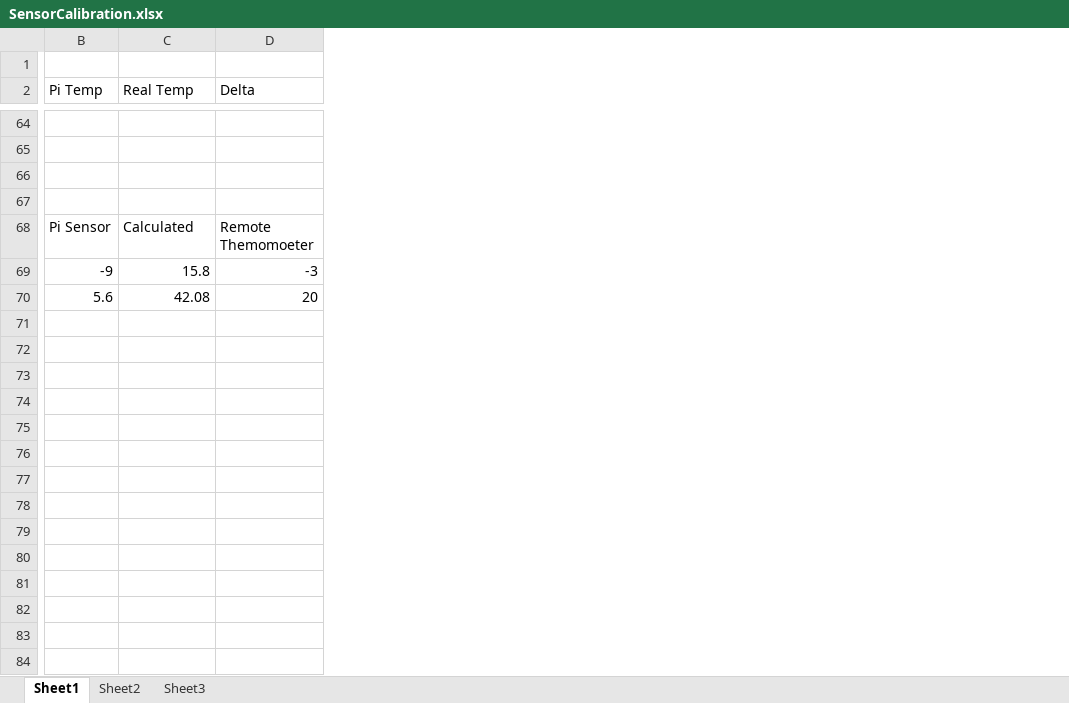
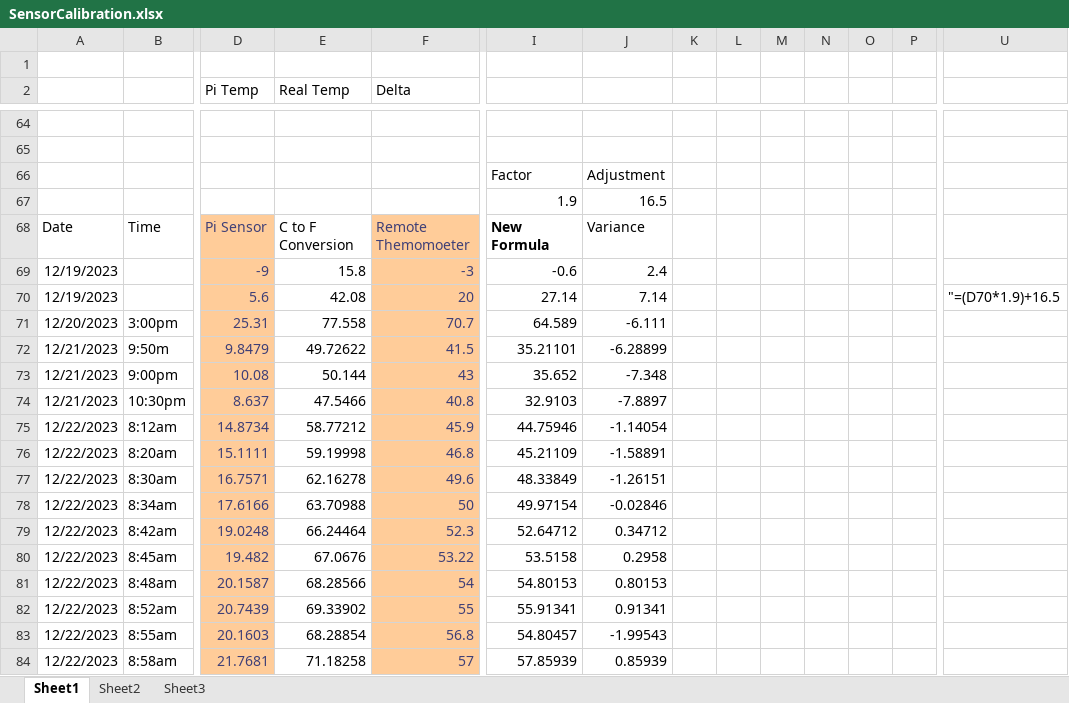
Before and after one commit to JohnFunkCode/PiGreenhouseMonitor, an Excel workbook: SensorCalibration.xlsx, sheet Sheet1, drawn as a sheet; only a part is shown, gaps mark what is left out; values as stored, in another font and other column widths than the file's, no borders; charts and pictures not drawn; addresses are those after the commit; rows hold the shown columns only; the diff covers the shown part only; the diff names each change by its address in the sheet, - before the commit and + after, or states it on an @@ line.

Commit message:
Save Data as CSV and Graph it Save data as a CSV file, then graph it, and push the graph to Amazon S3 bucket for web access

```diff
--- a/SensorCalibration.xlsx (sheet Sheet1)
+++ b/SensorCalibration.xlsx (sheet Sheet1)
+column A, rows 68-70: Date | 12/19/2023 | 12/19/2023
+column B, row 68: Time
+column I, rows 66-70: Factor | 1.9 | New Formula | -0.6 | 27.14
+column J, rows 66-70: Adjustment | 16.5 | Variance | 2.4 | 7.14
+column K, empty
+column L, empty
+column M, empty
+column N, empty
+column O, empty
+column P, empty
+column U, row 70: "=(D70*1.9)+16.5
-row 67: (empty)
+row 67:  |  |  |  |  | 1.9 | 16.5
@@ D68:D70 fill: none → #FFCC99, text colour: black → #3F3F76 @@
-E68 (Real Temp): Calculated
+E68 (Real Temp): C to F Conversion
@@ F68:F70 fill: none → #FFCC99, text colour: black → #3F3F76 @@
+row 71: 12/20/2023 | 3:00pm | 25.31 | 77.558 | 70.7 | 64.589 | -6.111
+row 72: 12/21/2023 | 9:50m | 9.8479 | 49.72622 | 41.5 | 35.21101 | -6.28899
+row 73: 12/21/2023 | 9:00pm | 10.08 | 50.144 | 43 | 35.652 | -7.348
+row 74: 12/21/2023 | 10:30pm | 8.637 | 47.5466 | 40.8 | 32.9103 | -7.8897
+row 75: 12/22/2023 | 8:12am | 14.8734 | 58.77212 | 45.9 | 44.75946 | -1.14054
+row 76: 12/22/2023 | 8:20am | 15.1111 | 59.19998 | 46.8 | 45.21109 | -1.58891
+row 77: 12/22/2023 | 8:30am | 16.7571 | 62.16278 | 49.6 | 48.33849 | -1.26151
+row 78: 12/22/2023 | 8:34am | 17.6166 | 63.70988 | 50 | 49.97154 | -0.02846
+row 79: 12/22/2023 | 8:42am | 19.0248 | 66.24464 | 52.3 | 52.64712 | 0.34712
+row 80: 12/22/2023 | 8:45am | 19.482 | 67.0676 | 53.22 | 53.5158 | 0.2958
+row 81: 12/22/2023 | 8:48am | 20.1587 | 68.28566 | 54 | 54.80153 | 0.80153
+row 82: 12/22/2023 | 8:52am | 20.7439 | 69.33902 | 55 | 55.91341 | 0.91341
+row 83: 12/22/2023 | 8:55am | 20.1603 | 68.28854 | 56.8 | 54.80457 | -1.99543
+row 84: 12/22/2023 | 8:58am | 21.7681 | 71.18258 | 57 | 57.85939 | 0.85939
```
Also changed, not shown: 30 added rows and 4 added columns elsewhere in this sheet, formulas that keep their value, charts or pictures, 3 other files.
